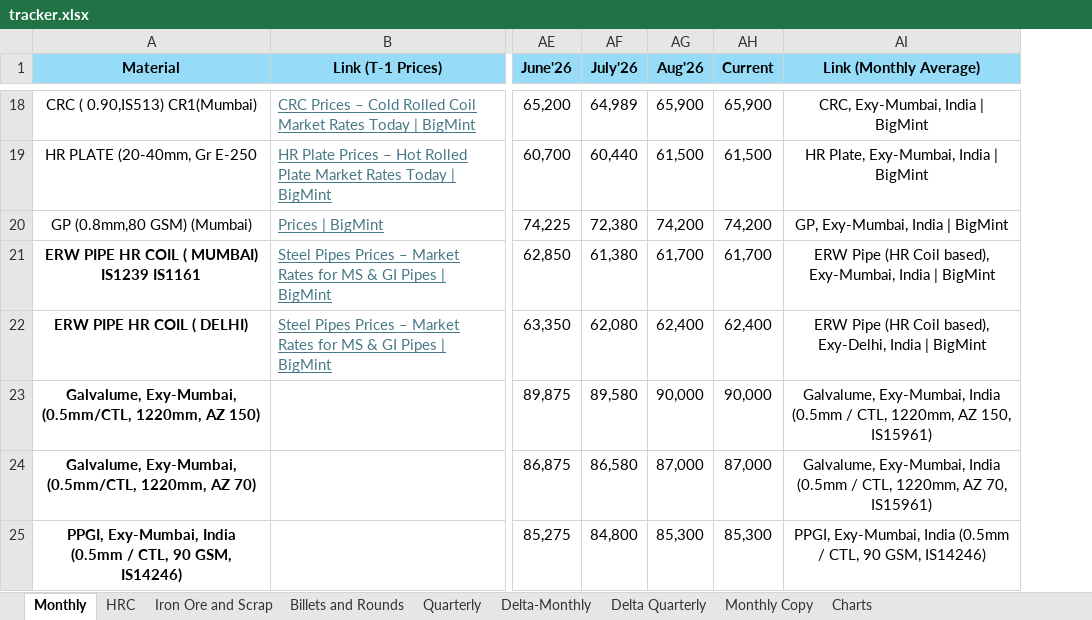
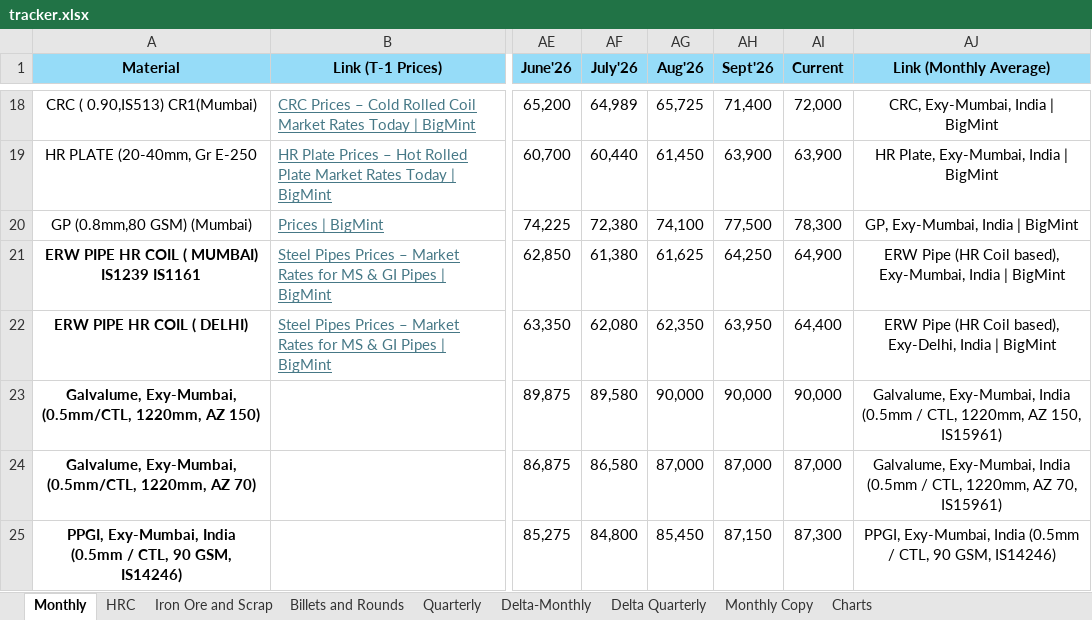
Before and after one commit to sujalbisani/bigmint-price-tracker, an Excel workbook: server/data/tracker.xlsx, sheet Monthly, drawn as a sheet; only a part is shown, gaps mark what is left out; values as stored, in another font and other column widths than the file's, no borders; addresses are those after the commit; the diff covers the shown part only; the diff names each change by its address in the sheet, - before the commit and + after, or states it on an @@ line.

```diff
--- a/server/data/tracker.xlsx (sheet Monthly)
+++ b/server/data/tracker.xlsx (sheet Monthly)
+column AH (Sept'26), rows 18-25: 71,400 | 63,900 | 77,500 | 64,250 | 63,950 | 90,000 | 87,000 | 87,150
-AG18 (Aug'26): 65,900
+AG18 (Aug'26): 65,725
-AI18 (Current): 65,900
+AI18 (Current): 72,000
-AG19 (Aug'26): 61,500
+AG19 (Aug'26): 61,450
-AI19 (Current): 61,500
+AI19 (Current): 63,900
-AG20 (Aug'26): 74,200
+AG20 (Aug'26): 74,100
-AI20 (Current): 74,200
+AI20 (Current): 78,300
-AG21 (Aug'26): 61,700
+AG21 (Aug'26): 61,625
-AI21 (Current): 61,700
+AI21 (Current): 64,900
-AG22 (Aug'26): 62,400
+AG22 (Aug'26): 62,350
-AI22 (Current): 62,400
+AI22 (Current): 64,400
-AG25 (Aug'26): 85,300
+AG25 (Aug'26): 85,450
-AI25 (Current): 85,300
+AI25 (Current): 87,300
```
Also changed, not shown: 31 edited cells elsewhere in this sheet, sheet Delta-Monthly, charts or pictures, 1 other file.
